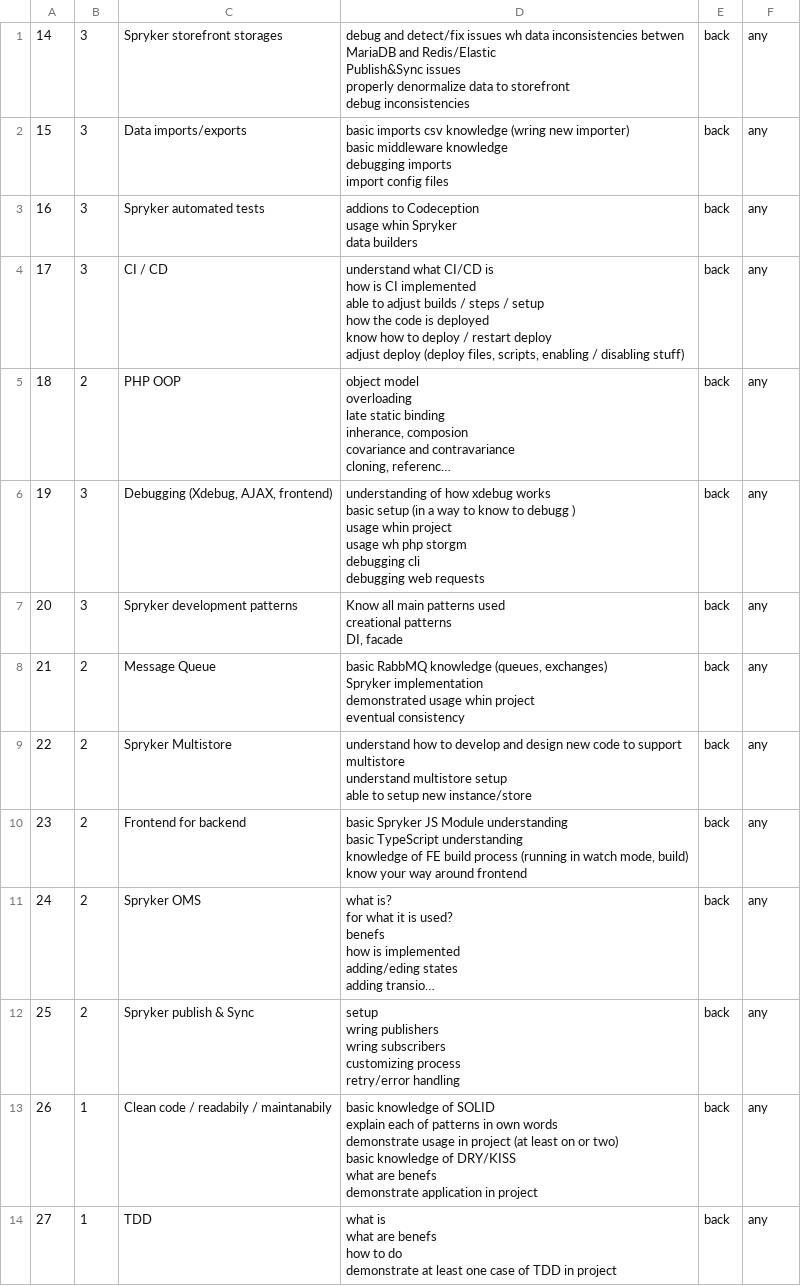
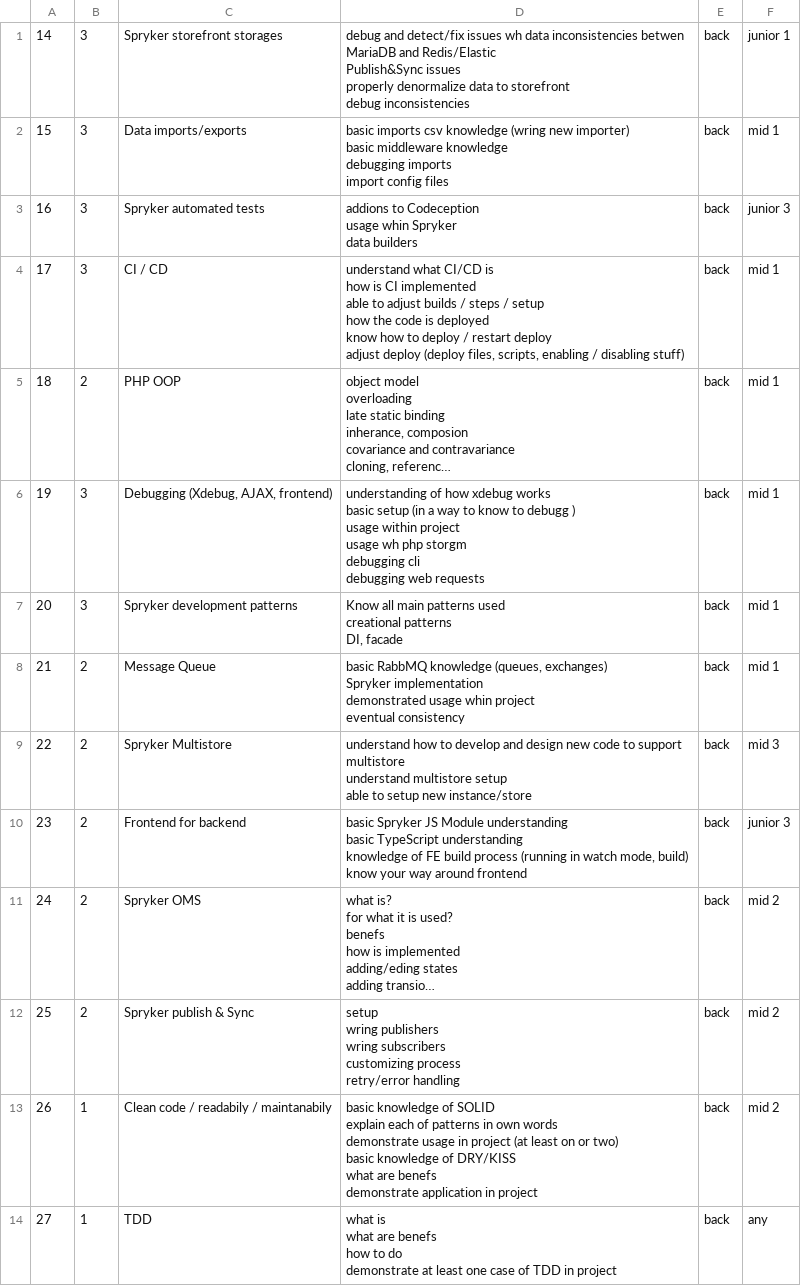
Before and after one commit to deresh/idp, a CSV file: var/data/tools.csv, drawn as a sheet; only a part is shown; long unchanged cells end in …; ↵ is a line break in a cell; the diff covers the shown part only; the diff names each change by its address in the sheet, - before the commit and + after, or states it on an @@ line.

```diff
--- a/var/data/tools.csv
+++ b/var/data/tools.csv
-F1: any
+F1: junior 1
-F2: any
+F2: mid 1
-F3: any
+F3: junior 3
-F4:F8: any
+F4:F8: mid 1
-D6: …) ↵ usage whin project ↵ usage…
+D6: …) ↵ usage within project ↵ usage…
-F9: any
+F9: mid 3
-F10: any
+F10: junior 3
-F11:F13: any
+F11:F13: mid 2
```
Also changed, not shown: 5 removed rows and 63 edited cells elsewhere in this file, 26 other files.
